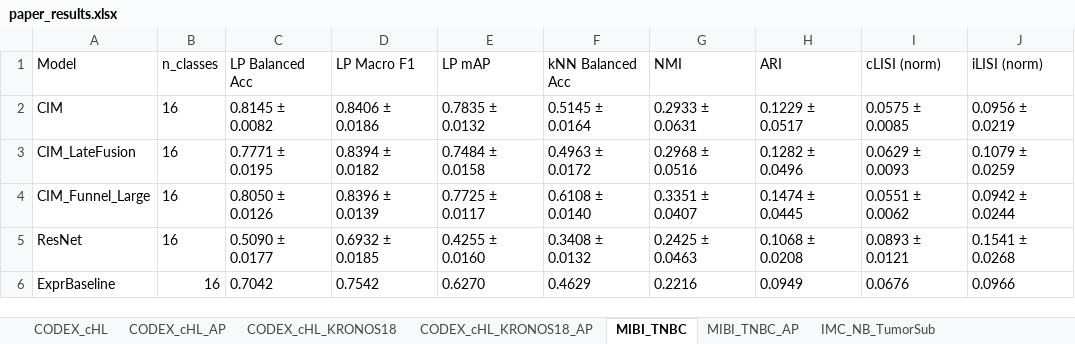
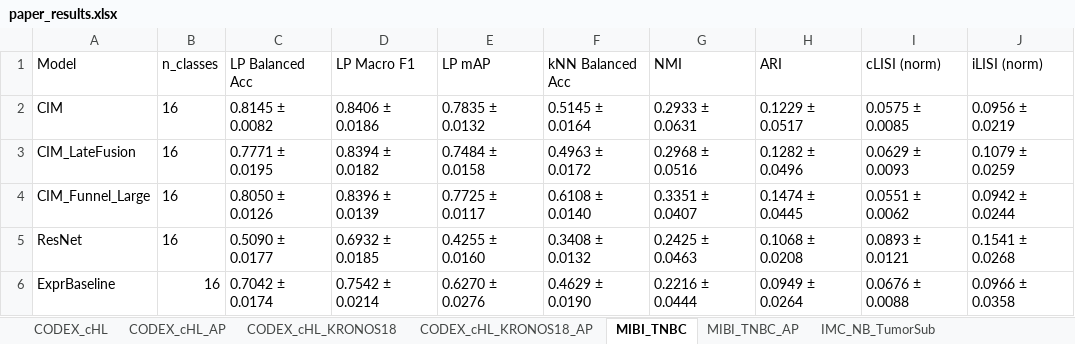
Before and after one commit to SimonBon/MCA, an Excel workbook: paper_results.xlsx, sheet MIBI_TNBC, drawn as a sheet; values as stored, in another font and other column widths than the file's, no borders; the diff names each change by its address in the sheet, - before the commit and + after, or states it on an @@ line.

```diff
--- a/paper_results.xlsx (sheet MIBI_TNBC)
+++ b/paper_results.xlsx (sheet MIBI_TNBC)
-C6 (LP Balanced Acc): 0.7042
+C6 (LP Balanced Acc): 0.7042 ± 0.0174
-D6 (LP Macro F1): 0.7542
+D6 (LP Macro F1): 0.7542 ± 0.0214
-E6 (LP mAP): 0.6270
+E6 (LP mAP): 0.6270 ± 0.0276
-F6 (kNN Balanced Acc): 0.4629
+F6 (kNN Balanced Acc): 0.4629 ± 0.0190
-G6 (NMI): 0.2216
+G6 (NMI): 0.2216 ± 0.0444
-H6 (ARI): 0.0949
+H6 (ARI): 0.0949 ± 0.0264
-I6 (cLISI (norm)): 0.0676
+I6 (cLISI (norm)): 0.0676 ± 0.0088
-J6 (iLISI (norm)): 0.0966
+J6 (iLISI (norm)): 0.0966 ± 0.0358
```
Also changed, not shown: sheet IMC_NB_TumorSub, 1 other file.
